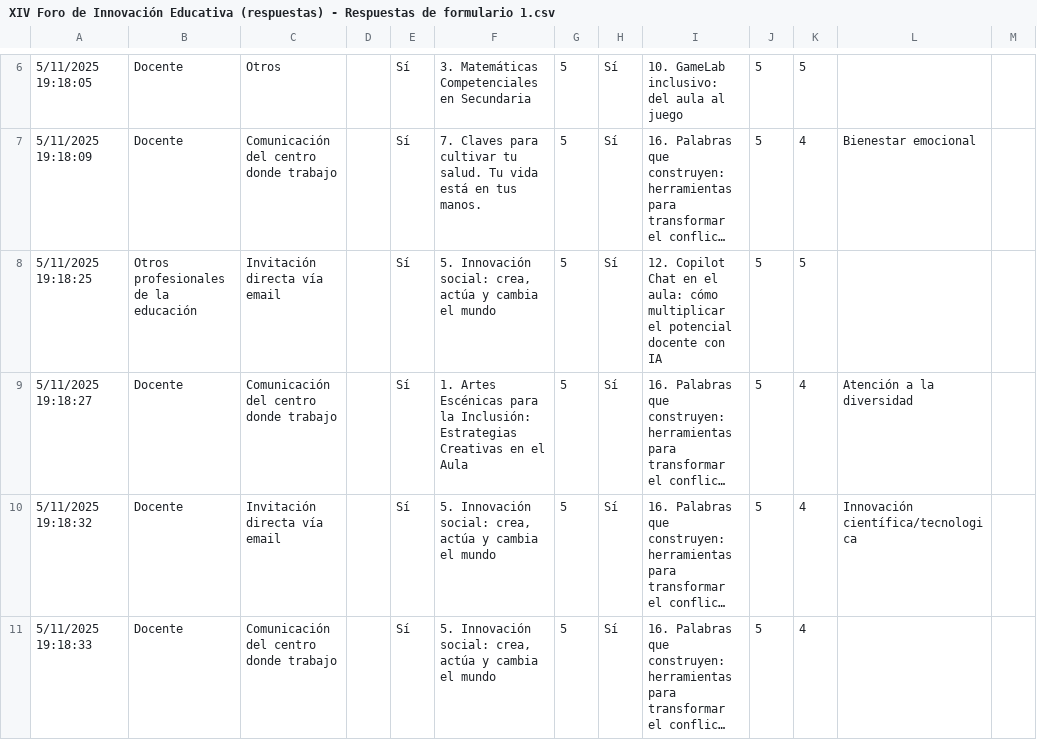
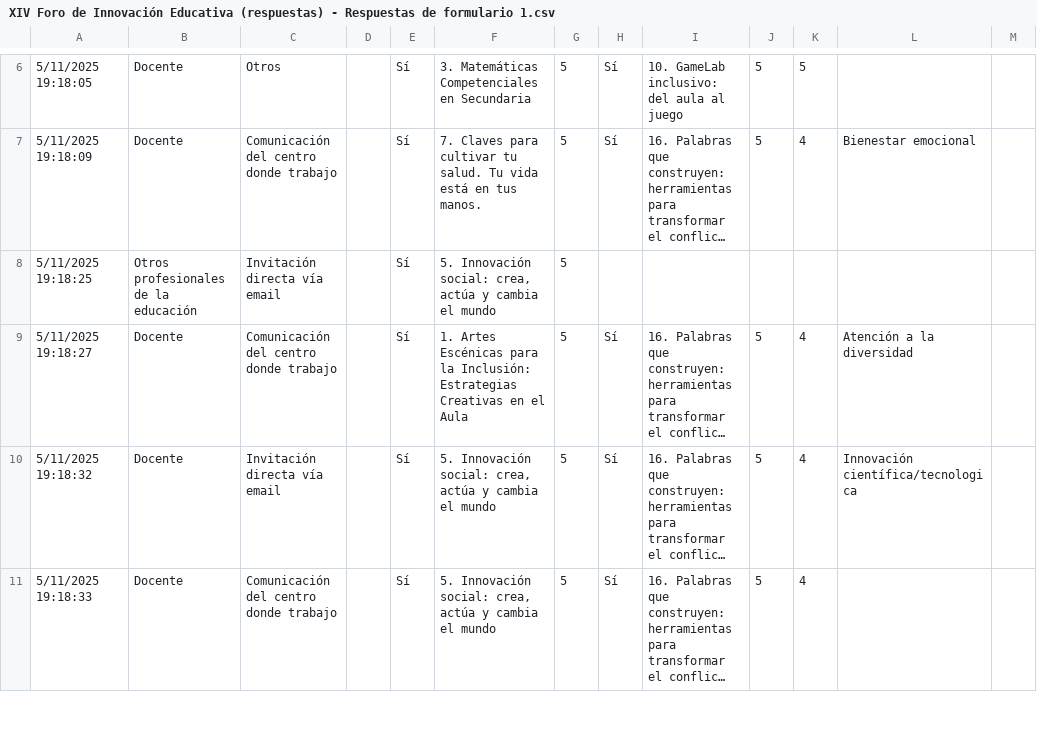
Before and after one commit to santamarialabanca/analisisforo, a CSV file: XIV Foro de Innovación Educativa (respuestas) - Respuestas de formulario 1.csv, drawn as a sheet; only a part is shown, gaps mark what is left out; long unchanged cells end in …; the diff names each change by its address in the sheet, - before the commit and + after, or states it on an @@ line.

```diff
--- a/XIV Foro de Innovación Educativa (respuestas) - Respuestas de formulario 1.csv
+++ b/XIV Foro de Innovación Educativa (respuestas) - Respuestas de formulario 1.csv
-H8: Sí
+H8: (empty)
-I8: 12. Copilot Chat en el aula: cómo multiplicar el potencial docente con IA
+I8: (empty)
-J8: 5
+J8: (empty)
-K8: 5
+K8: (empty)
```
Also changed, not shown: 5 other files.
